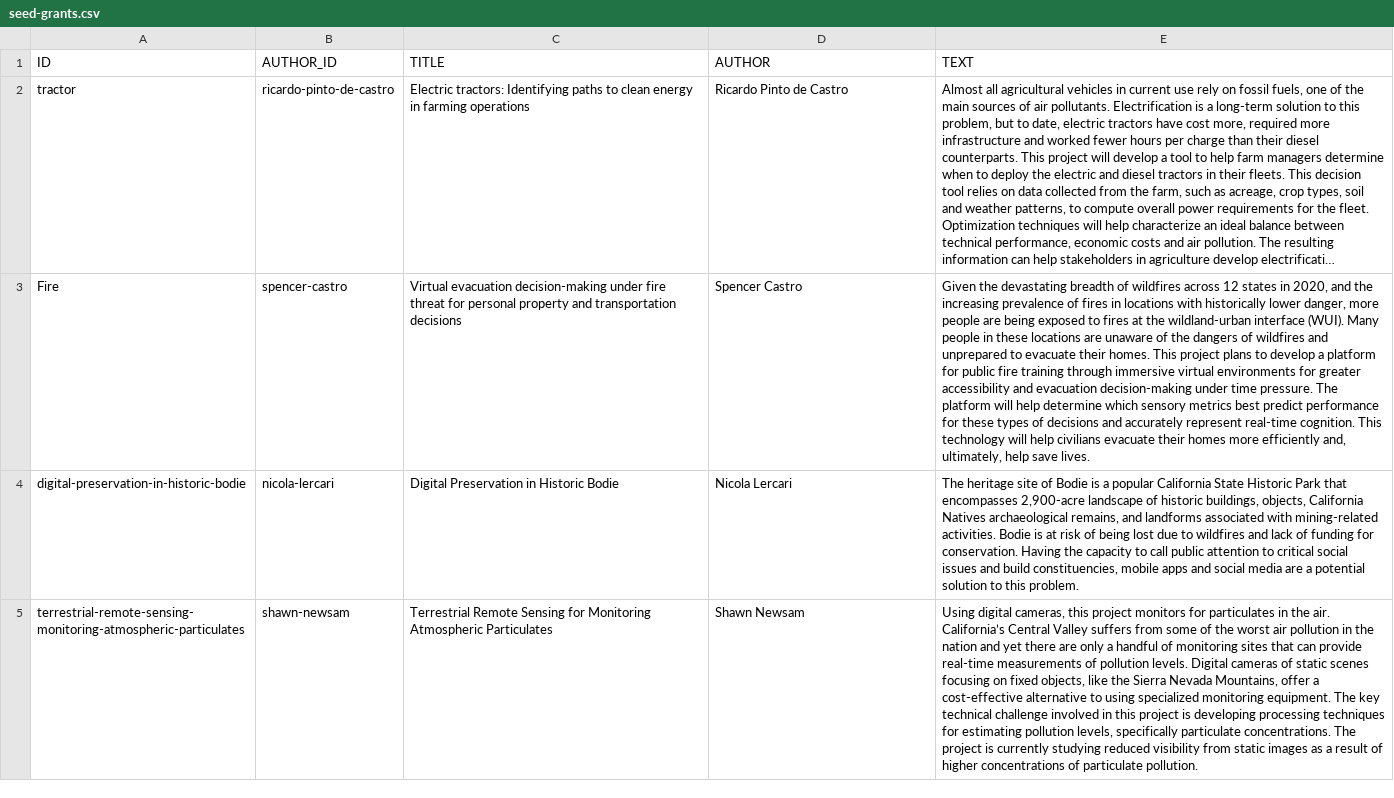
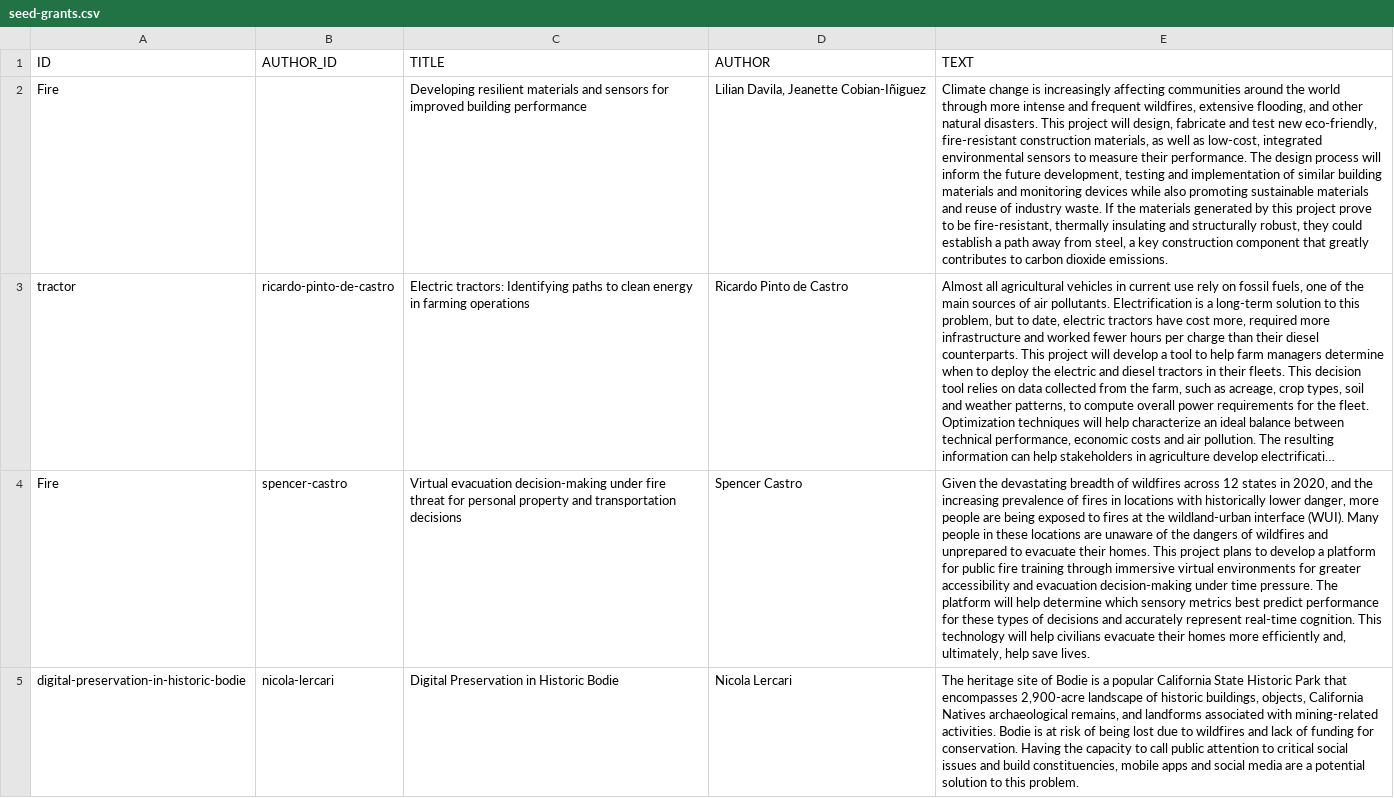
Before and after one commit to citris-ucmerced/citris, a CSV file: seed-grants.csv, drawn as a sheet; only a part is shown; the shorter side is filled out with more unchanged rows; long unchanged cells end in …; the diff names each change by its address in the sheet, - before the commit and + after, or states it on an @@ line.

Commit message:
seed-grants

```diff
--- a/seed-grants.csv
+++ b/seed-grants.csv
+row 2: Fire |  | Developing resilient materials and sensors for improved building performance | Lilian Davila, Jeanette Cobian-Iñiguez | Climate change is increasingly affecting communities around the world through more intense and frequent wildfires, extensive flooding, and other natural disasters. This project will design, fabricate and test new eco-friendly, fire-resistant construction materials, as well as low-cost, integrated environmental sensors to measure their performance. The design process will inform the future development, testing and implementation of similar building materials and monitoring devices while also promoting sustainable materials and reuse of industry waste. If the materials generated by this project prove to be fire-resistant, thermally insulating and structurally robust, they could establish a path away from steel, a key construction component that greatly contributes to carbon dioxide emissions.
```
